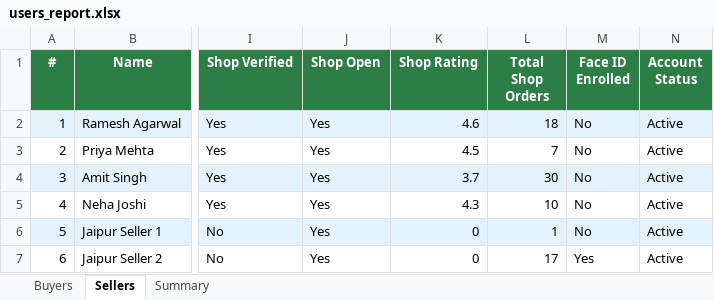
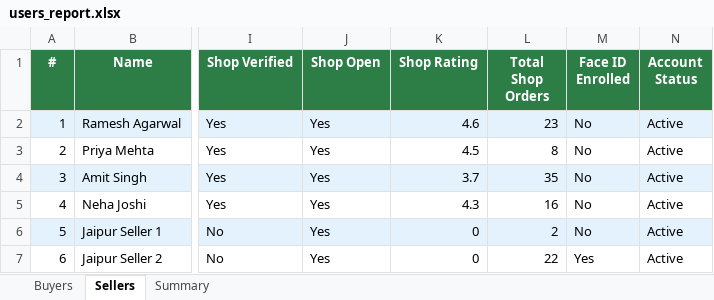
Before and after one commit to Saarvik-got-it/smarter-blinkit, an Excel workbook: backend/reports/users_report.xlsx, sheet Sellers, drawn as a sheet; only a part is shown, gaps mark what is left out; values as stored, in another font and other column widths than the file's, no borders; the diff names each change by its address in the sheet, - before the commit and + after, or states it on an @@ line.

```diff
--- a/backend/reports/users_report.xlsx (sheet Sellers)
+++ b/backend/reports/users_report.xlsx (sheet Sellers)
-L2 (Total Shop Orders): 18
+L2 (Total Shop Orders): 23
-L3 (Total Shop Orders): 7
+L3 (Total Shop Orders): 8
-L4 (Total Shop Orders): 30
+L4 (Total Shop Orders): 35
-L5 (Total Shop Orders): 10
+L5 (Total Shop Orders): 16
-L6 (Total Shop Orders): 1
+L6 (Total Shop Orders): 2
-L7 (Total Shop Orders): 17
+L7 (Total Shop Orders): 22
```
Also changed, not shown: sheet Summary, sheet Buyers, 11 other files.
